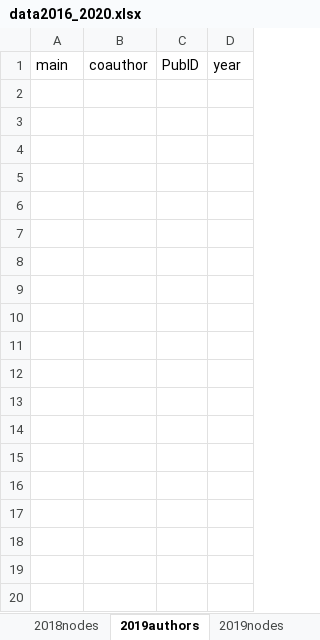
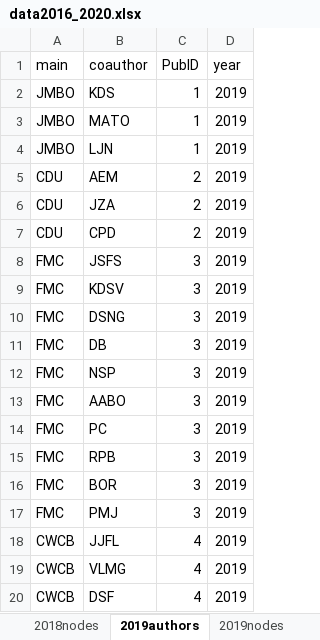
Before and after one commit to PEGutierrezF/NetworkAnalysis, an Excel workbook: data/data2016_2020.xlsx, sheet 2019authors, drawn as a sheet; only a part is shown; values as stored, in another font and other column widths than the file's, no borders; the diff covers the shown part only; the diff names each change by its address in the sheet, - before the commit and + after, or states it on an @@ line.

```diff
--- a/data/data2016_2020.xlsx (sheet 2019authors)
+++ b/data/data2016_2020.xlsx (sheet 2019authors)
+row 2: JMBO | KDS | 1 | 2019
+row 3: JMBO | MATO | 1 | 2019
+row 4: JMBO | LJN | 1 | 2019
+row 5: CDU | AEM | 2 | 2019
+row 6: CDU | JZA | 2 | 2019
+row 7: CDU | CPD | 2 | 2019
+row 8: FMC | JSFS | 3 | 2019
+row 9: FMC | KDSV | 3 | 2019
+row 10: FMC | DSNG | 3 | 2019
+row 11: FMC | DB | 3 | 2019
+row 12: FMC | NSP | 3 | 2019
+row 13: FMC | AABO | 3 | 2019
+row 14: FMC | PC | 3 | 2019
+row 15: FMC | RPB | 3 | 2019
+row 16: FMC | BOR | 3 | 2019
+row 17: FMC | PMJ | 3 | 2019
+row 18: CWCB | JJFL | 4 | 2019
+row 19: CWCB | VLMG | 4 | 2019
+row 20: CWCB | DSF | 4 | 2019
```
Also changed, not shown: 144 added rows elsewhere in this sheet, sheet 2020nodes, sheet 2019nodes, sheet 2020authors, 1 other file.
